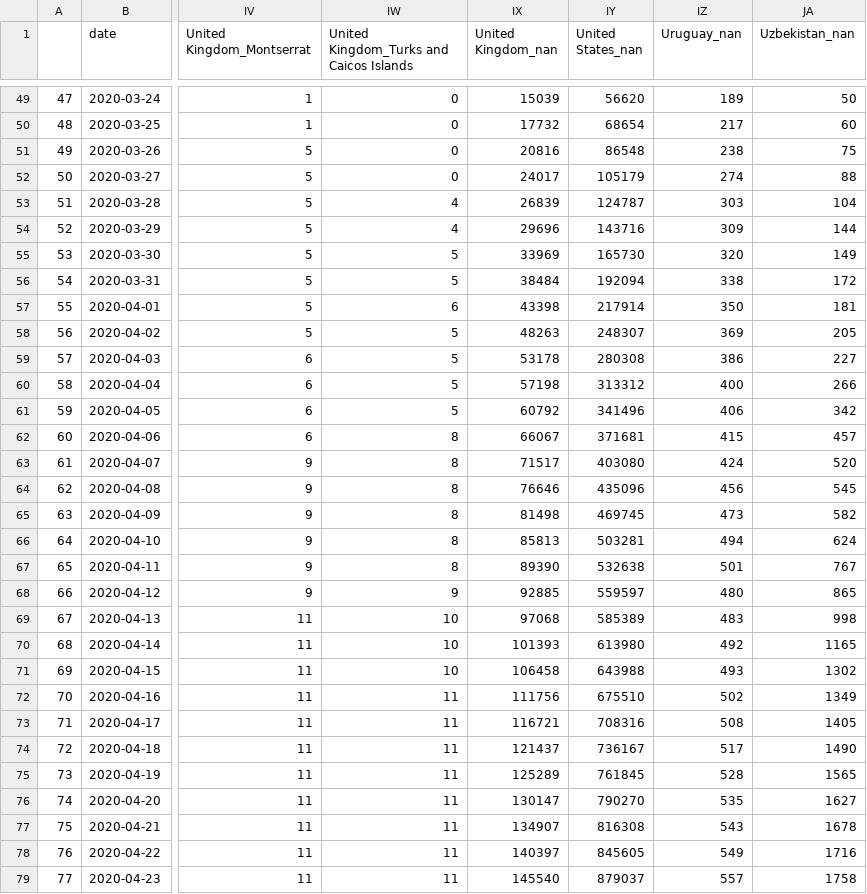
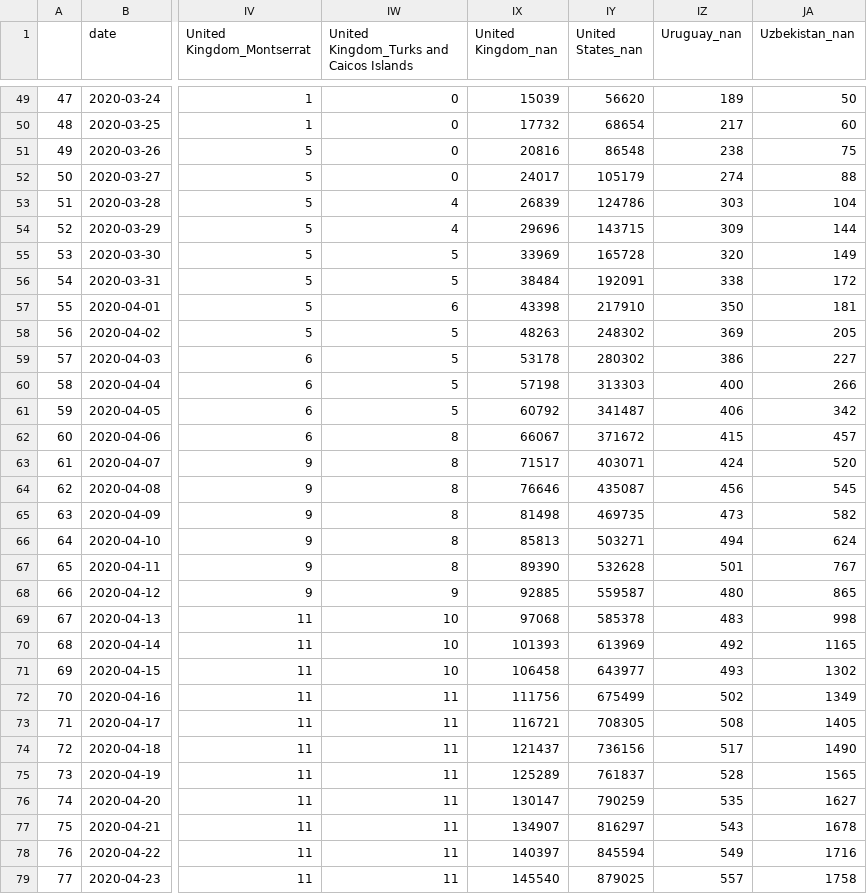
Before and after one commit to jpacerqueira-zz/project_lost_saturn, a CSV file: notebooks/covid19/data/ts_conf_r.csv, drawn as a sheet; only a part is shown, gaps mark what is left out; the diff covers the shown part only; the diff names each change by its address in the sheet, - before the commit and + after, or states it on an @@ line.

```diff
--- a/notebooks/covid19/data/ts_conf_r.csv
+++ b/notebooks/covid19/data/ts_conf_r.csv
-IY53 (United States_nan): 124787
+IY53 (United States_nan): 124786
-IY54 (United States_nan): 143716
+IY54 (United States_nan): 143715
-IY55 (United States_nan): 165730
+IY55 (United States_nan): 165728
-IY56 (United States_nan): 192094
+IY56 (United States_nan): 192091
-IY57 (United States_nan): 217914
+IY57 (United States_nan): 217910
-IY58 (United States_nan): 248307
+IY58 (United States_nan): 248302
-IY59 (United States_nan): 280308
+IY59 (United States_nan): 280302
-IY60 (United States_nan): 313312
+IY60 (United States_nan): 313303
-IY61 (United States_nan): 341496
+IY61 (United States_nan): 341487
-IY62 (United States_nan): 371681
+IY62 (United States_nan): 371672
-IY63 (United States_nan): 403080
+IY63 (United States_nan): 403071
-IY64 (United States_nan): 435096
+IY64 (United States_nan): 435087
-IY65 (United States_nan): 469745
+IY65 (United States_nan): 469735
-IY66 (United States_nan): 503281
+IY66 (United States_nan): 503271
-IY67 (United States_nan): 532638
+IY67 (United States_nan): 532628
-IY68 (United States_nan): 559597
+IY68 (United States_nan): 559587
-IY69 (United States_nan): 585389
+IY69 (United States_nan): 585378
-IY70 (United States_nan): 613980
+IY70 (United States_nan): 613969
-IY71 (United States_nan): 643988
+IY71 (United States_nan): 643977
-IY72 (United States_nan): 675510
+IY72 (United States_nan): 675499
-IY73 (United States_nan): 708316
+IY73 (United States_nan): 708305
-IY74 (United States_nan): 736167
+IY74 (United States_nan): 736156
-IY75 (United States_nan): 761845
+IY75 (United States_nan): 761837
-IY76 (United States_nan): 790270
+IY76 (United States_nan): 790259
-IY77 (United States_nan): 816308
+IY77 (United States_nan): 816297
-IY78 (United States_nan): 845605
+IY78 (United States_nan): 845594
-IY79 (United States_nan): 879037
+IY79 (United States_nan): 879025
```
Also changed, not shown: 160 edited cells elsewhere in this file, notebooks/covid19/data/p+14_confirmed_daily.csv, notebooks/covid19/data/p+21_confirmed_daily.csv, 22 other files.
